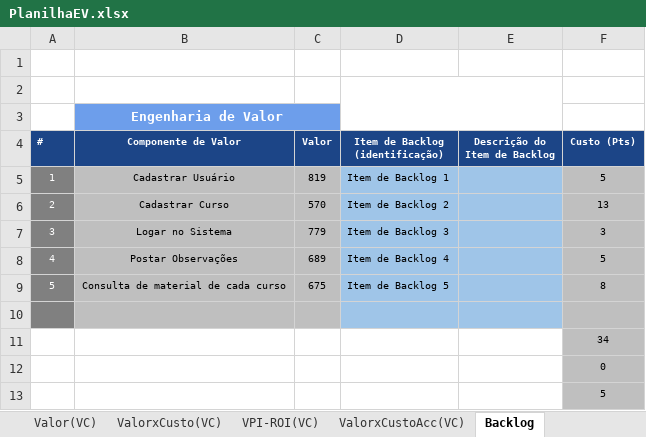
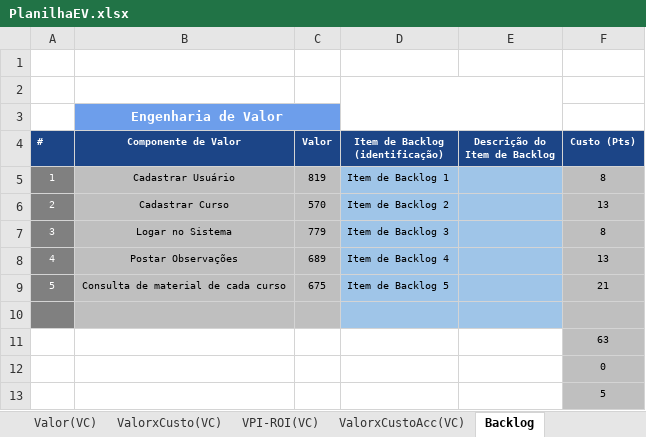
Before and after one commit to feebritto/trabalho_multidisciplinar, an Excel workbook: Engenharia_Valor/PlanilhaEV.xlsx, sheet Backlog, drawn as a sheet; values as stored, in another font and other column widths than the file's, no borders; the diff names each change by its address in the sheet, - before the commit and + after, or states it on an @@ line.

```diff
--- a/Engenharia_Valor/PlanilhaEV.xlsx (sheet Backlog)
+++ b/Engenharia_Valor/PlanilhaEV.xlsx (sheet Backlog)
-F5 (Custo (Pts)): 5
+F5 (Custo (Pts)): 8
-F7 (Custo (Pts)): 3
+F7 (Custo (Pts)): 8
-F8 (Custo (Pts)): 5
+F8 (Custo (Pts)): 13
-F9 (Custo (Pts)): 8
+F9 (Custo (Pts)): 21
-F11 (Custo (Pts)): 34
+F11 (Custo (Pts)): 63
```
Also changed, not shown: sheet VisaoEstrategica, charts or pictures.
